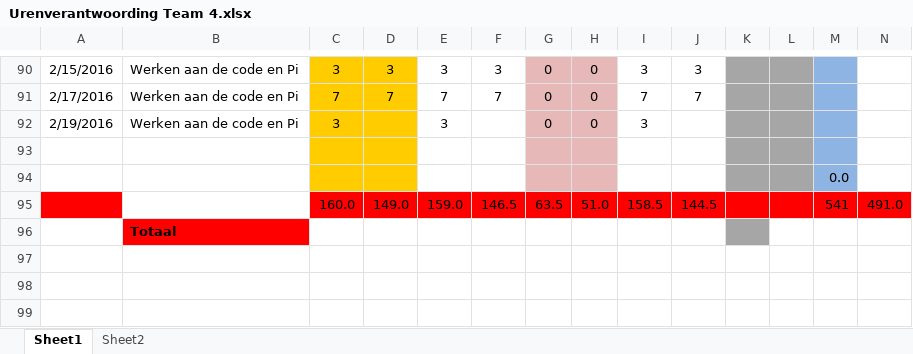
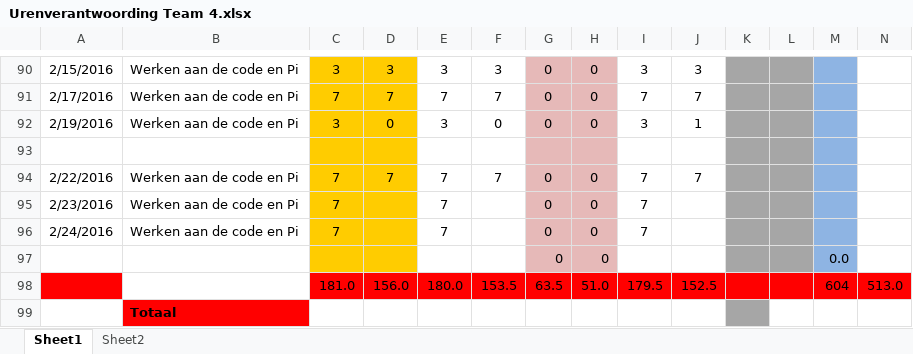
Before and after one commit to ray10k/TO6, an Excel workbook: docs/Uren_Verantwoording/Urenverantwoording Team 4.xlsx, sheet Sheet1, drawn as a sheet; only a part is shown, gaps mark what is left out; values as stored, in another font and other column widths than the file's, no borders; removed rows and columns are numbered as before the commit, all else as after; the diff names each change by its address in the sheet, - before the commit and + after, or states it on an @@ line.

Commit message:
update urenver. en solution acrcitecture

```diff
--- a/docs/Uren_Verantwoording/Urenverantwoording Team 4.xlsx (sheet Sheet1)
+++ b/docs/Uren_Verantwoording/Urenverantwoording Team 4.xlsx (sheet Sheet1)
-D92: (empty)
+D92: 0
-F92: (empty)
+F92: 0
-J92: (empty)
+J92: 1
-row 94:  |  |  |  |  |  |  |  |  |  |  |  | 0.0
-row 95:  |  | 160.0 | 149.0 | 159.0 | 146.5 | 63.5 | 51.0 | 158.5 | 144.5 |  |  | 541 | 491.0
+row 94: 2/22/2016 | Werken aan de code en Pi | 7 | 7 | 7 | 7 | 0 | 0 | 7 | 7
+row 95: 2/23/2016 | Werken aan de code en Pi | 7 |  | 7 |  | 0 | 0 | 7
+row 96: 2/24/2016 | Werken aan de code en Pi | 7 |  | 7 |  | 0 | 0 | 7
+row 97:  |  |  |  |  |  | 0 | 0 |  |  |  |  | 0.0
+row 98:  |  | 181.0 | 156.0 | 180.0 | 153.5 | 63.5 | 51.0 | 179.5 | 152.5 |  |  | 604 | 513.0
```
Also changed, not shown: 2 other files.
